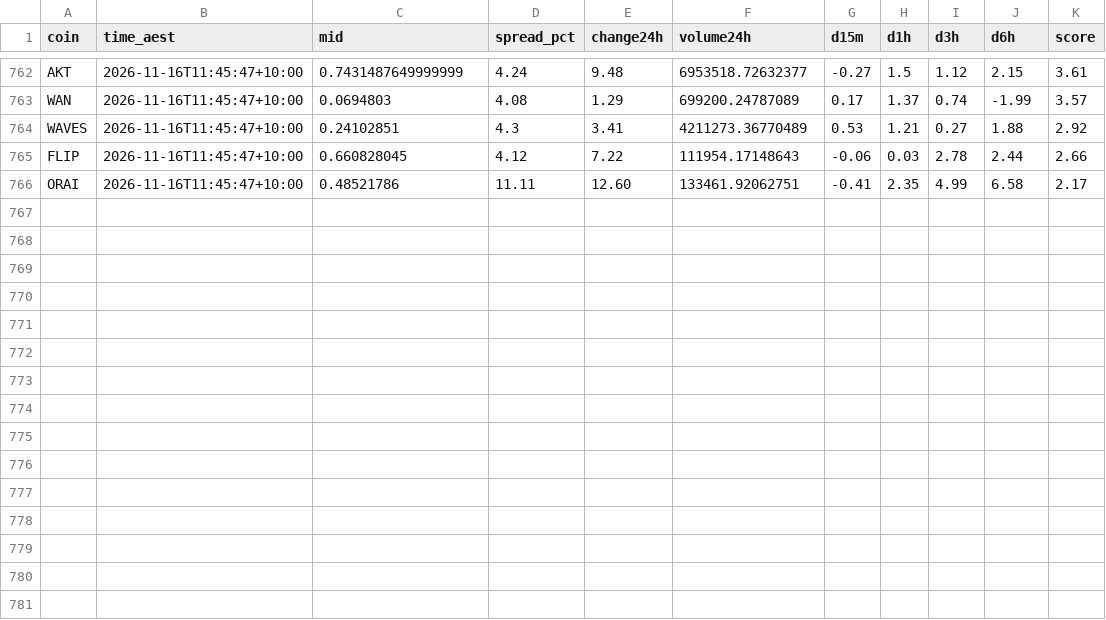
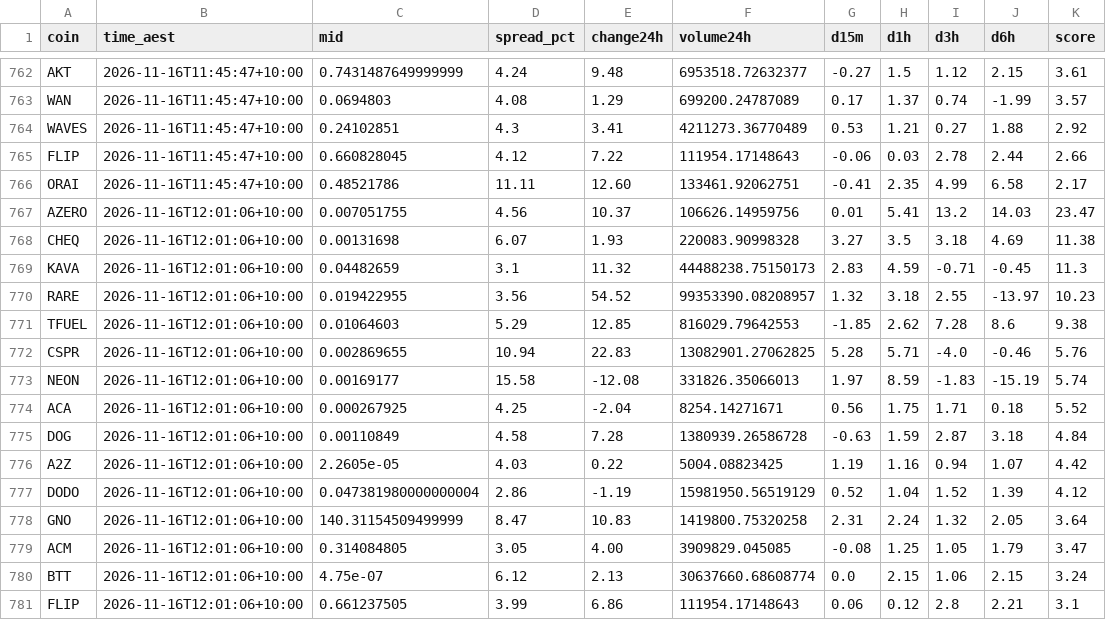
Before and after one commit to NickAu2020/coinspot-data, a CSV file: data/signals/2026-11-16.csv, drawn as a sheet; only a part is shown, gaps mark what is left out.

```diff
--- a/data/signals/2026-11-16.csv
+++ b/data/signals/2026-11-16.csv
@@ -766 +766,16 @@ FLIP,2026-11-16T11:45:47+10:00,0.660828045,4.12,7.22,111954.17148643,-0.06,0.03,
 ORAI,2026-11-16T11:45:47+10:00,0.48521786,11.11,12.60,133461.92062751,-0.41,2.35,4.99,6.58,2.17
+AZERO,2026-11-16T12:01:06+10:00,0.007051755,4.56,10.37,106626.14959756,0.01,5.41,13.2,14.03,23.47
+CHEQ,2026-11-16T12:01:06+10:00,0.00131698,6.07,1.93,220083.90998328,3.27,3.5,3.18,4.69,11.38
+KAVA,2026-11-16T12:01:06+10:00,0.04482659,3.1,11.32,44488238.75150173,2.83,4.59,-0.71,-0.45,11.3
+RARE,2026-11-16T12:01:06+10:00,0.019422955,3.56,54.52,99353390.08208957,1.32,3.18,2.55,-13.97,10.23
+TFUEL,2026-11-16T12:01:06+10:00,0.01064603,5.29,12.85,816029.79642553,-1.85,2.62,7.28,8.6,9.38
+CSPR,2026-11-16T12:01:06+10:00,0.002869655,10.94,22.83,13082901.27062825,5.28,5.71,-4.0,-0.46,5.76
+NEON,2026-11-16T12:01:06+10:00,0.00169177,15.58,-12.08,331826.35066013,1.97,8.59,-1.83,-15.19,5.74
+ACA,2026-11-16T12:01:06+10:00,0.000267925,4.25,-2.04,8254.14271671,0.56,1.75,1.71,0.18,5.52
+DOG,2026-11-16T12:01:06+10:00,0.00110849,4.58,7.28,1380939.26586728,-0.63,1.59,2.87,3.18,4.84
+A2Z,2026-11-16T12:01:06+10:00,2.2605e-05,4.03,0.22,5004.08823425,1.19,1.16,0.94,1.07,4.42
+DODO,2026-11-16T12:01:06+10:00,0.047381980000000004,2.86,-1.19,15981950.56519129,0.52,1.04,1.52,1.39,4.12
+GNO,2026-11-16T12:01:06+10:00,140.31154509499999,8.47,10.83,1419800.75320258,2.31,2.24,1.32,2.05,3.64
+ACM,2026-11-16T12:01:06+10:00,0.314084805,3.05,4.00,3909829.045085,-0.08,1.25,1.05,1.79,3.47
+BTT,2026-11-16T12:01:06+10:00,4.75e-07,6.12,2.13,30637660.68608774,0.0,2.15,1.06,2.15,3.24
+FLIP,2026-11-16T12:01:06+10:00,0.661237505,3.99,6.86,111954.17148643,0.06,0.12,2.8,2.21,3.1
```
Also changed, not shown: data/latest_accel.csv, 7 other files.
